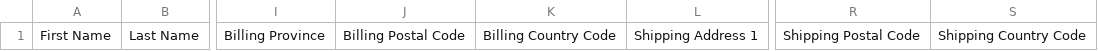
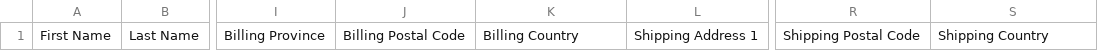
Before and after one commit to CaliStyle/trailpack-proxy-cart, a CSV file: templates/customer_upload.csv, drawn as a sheet; only a part is shown, gaps mark what is left out; the diff names each change by its address in the sheet, - before the commit and + after, or states it on an @@ line.

```diff
--- a/templates/customer_upload.csv
+++ b/templates/customer_upload.csv
-K1: Billing Country Code
+K1: Billing Country
-S1: Shipping Country Code
+S1: Shipping Country
```
Also changed, not shown: 18 other files.
